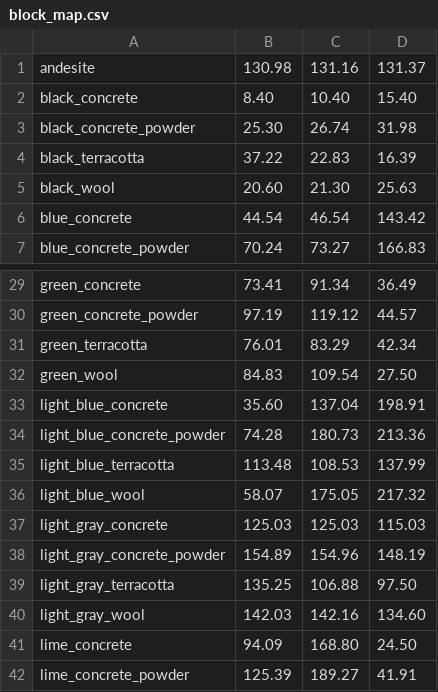
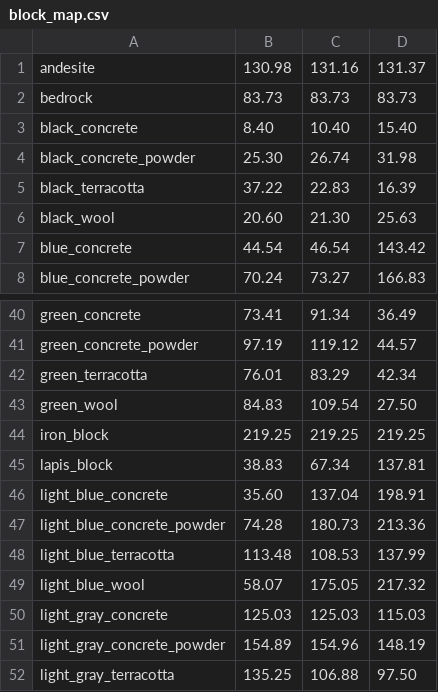
Before and after one commit to electrohedric/ImagePlugin, a CSV file: ImagePlugin/res/block_map.csv, drawn as a sheet; only a part is shown, gaps mark what is left out; the shorter side is filled out with more unchanged rows; the diff covers the shown part only.

```diff
--- a/ImagePlugin/res/block_map.csv
+++ b/ImagePlugin/res/block_map.csv
@@ -1,2 +1,3 @@
 andesite,130.98,131.16,131.37
+bedrock,83.73,83.73,83.73
 black_concrete,8.40,10.40,15.40
@@ -32,2 +43,4 @@ green_terracotta,76.01,83.29,42.34
 green_wool,84.83,109.54,27.50
+iron_block,219.25,219.25,219.25
+lapis_block,38.83,67.34,137.81
 light_blue_concrete,35.60,137.04,198.91
```
Also changed, not shown: 23 added rows elsewhere in this file, 29 other files.
